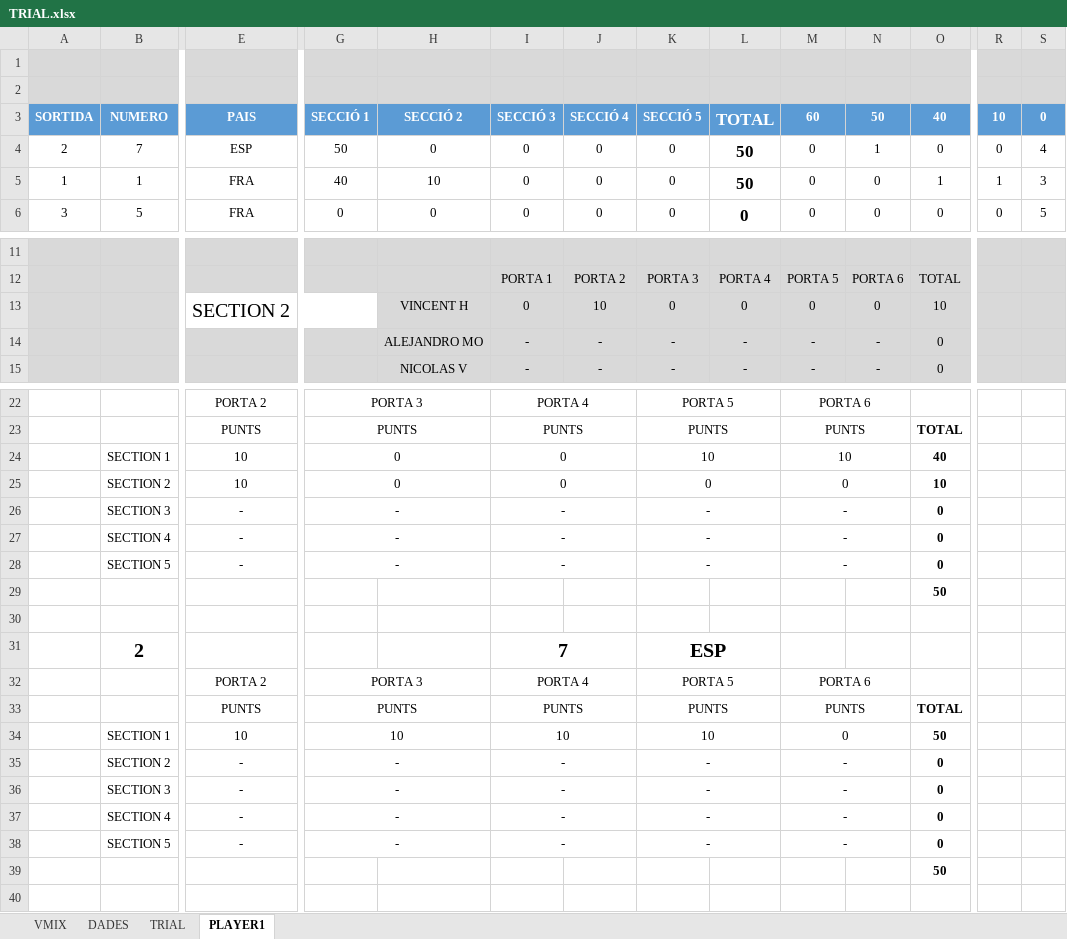
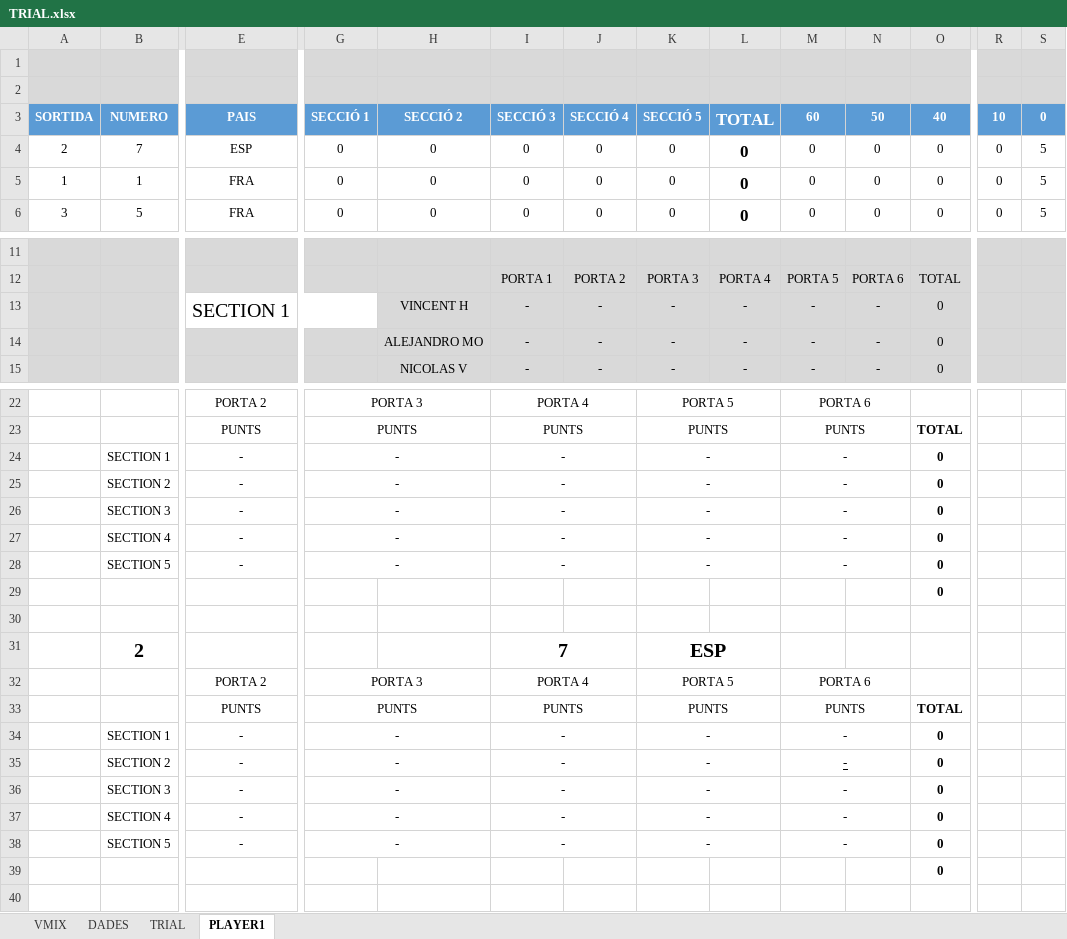
Before and after one commit to cstil0/TRIAL, an Excel workbook: TRIAL.xlsx, sheet PLAYER1, drawn as a sheet; only a part is shown, gaps mark what is left out; values as stored, in another font and other column widths than the file's, no borders; table styles not drawn; removed rows and columns are numbered as before the commit, all else as after; rows hold the shown columns only; the diff names each change by its address in the sheet, - before the commit and + after, or states it on an @@ line.

```diff
--- a/TRIAL.xlsx (sheet PLAYER1)
+++ b/TRIAL.xlsx (sheet PLAYER1)
-G4: 50
+G4: 0
-L4:L5: 50
+L4:L5: 0
-N4: 1
+N4: 0
-S4: 4
+S4: 5
-G5: 40
+G5: 0
-H5: 10
+H5: 0
-O5: 1
+O5: 0
-R5: 1
+R5: 0
-S5: 3
+S5: 5
-row 13:  |  | SECTION 2 |  | VINCENT H | 0 | 10 | 0 | 0 | 0 | 0 | 10
+row 13:  |  | SECTION 1 |  | VINCENT H | - | - | - | - | - | - | 0
-row 24:  | SECTION 1 | 10 | 0 |  | 0 |  | 10 |  | 10 |  | 40
-row 25:  | SECTION 2 | 10 | 0 |  | 0 |  | 0 |  | 0 |  | 10
+row 24:  | SECTION 1 | - | - |  | - |  | - |  | - |  | 0
+row 25:  | SECTION 2 | - | - |  | - |  | - |  | - |  | 0
-O29: 50
+O29: 0
-row 34:  | SECTION 1 | 10 | 10 |  | 10 |  | 10 |  | 0 |  | 50
+row 34:  | SECTION 1 | - | - |  | - |  | - |  | - |  | 0
-M35 underline: off
+M35 underline: on
-O39: 50
+O39: 0
```
Also changed, not shown: sheet TRIAL, sheet VMIX, 4 other files.
